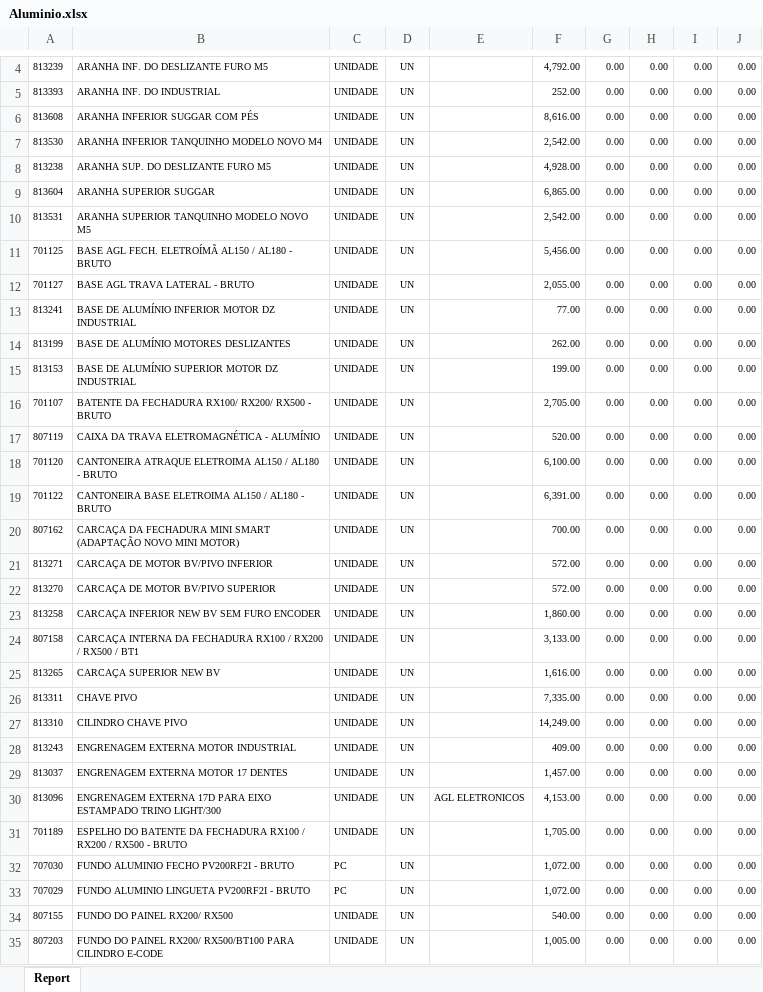
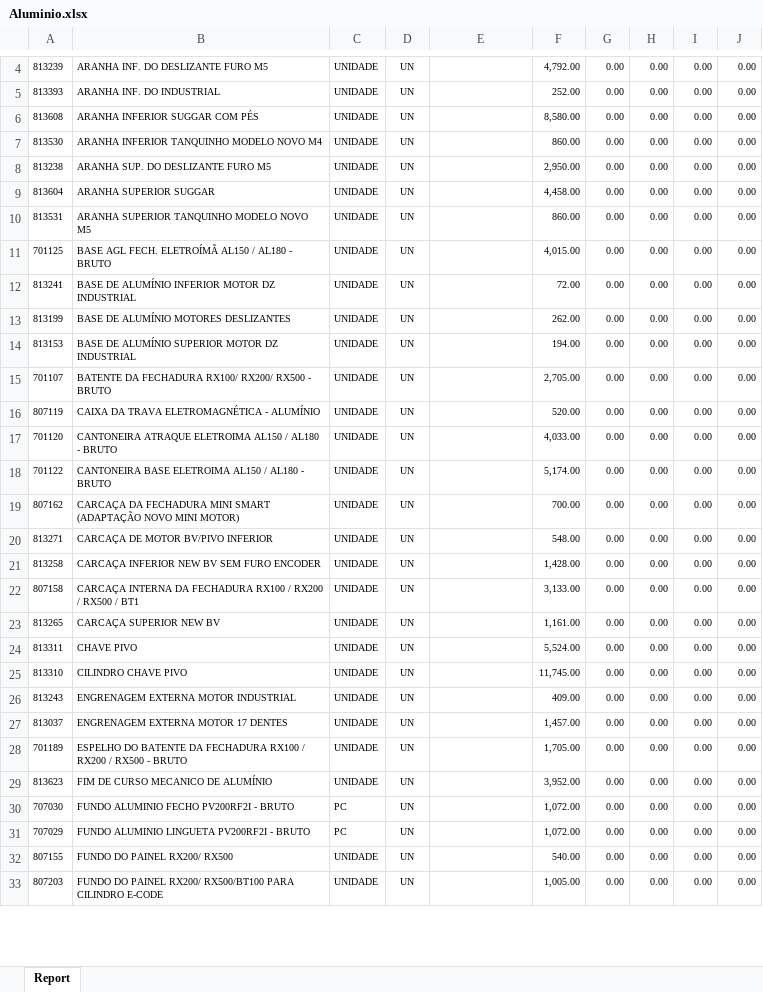
Before and after one commit to oneto133/Explosao-relatorio-diario, an Excel workbook: temp/diversos/Aluminio.xlsx, sheet Report, drawn as a sheet; only a part is shown, gaps mark what is left out; values as stored, in another font and other column widths than the file's, no borders; removed rows and columns are numbered as before the commit, all else as after; the diff covers the shown part only; the diff names each change by its address in the sheet, - before the commit and + after, or states it on an @@ line.

```diff
--- a/temp/diversos/Aluminio.xlsx (sheet Report)
+++ b/temp/diversos/Aluminio.xlsx (sheet Report)
-F6: 8,616.00
+F6: 8,580.00
-F7: 2,542.00
+F7: 860.00
-F8: 4,928.00
+F8: 2,950.00
-F9: 6,865.00
+F9: 4,458.00
-F10: 2,542.00
+F10: 860.00
-F11: 5,456.00
+F11: 4,015.00
-row 12: 701127 | BASE AGL TRAVA LATERAL - BRUTO | UNIDADE | UN |  | 2,055.00 | 0.00 | 0.00 | 0.00 | 0.00
-F12: 77.00
+F12: 72.00
-F14: 199.00
+F14: 194.00
-F17: 6,100.00
+F17: 4,033.00
-F18: 6,391.00
+F18: 5,174.00
-F20: 572.00
+F20: 548.00
-row 22: 813270 | CARCAÇA DE MOTOR BV/PIVO SUPERIOR | UNIDADE | UN |  | 572.00 | 0.00 | 0.00 | 0.00 | 0.00
-F21: 1,860.00
+F21: 1,428.00
-F23: 1,616.00
+F23: 1,161.00
-F24: 7,335.00
+F24: 5,524.00
-F25: 14,249.00
+F25: 11,745.00
-row 30: 813096 | ENGRENAGEM EXTERNA 17D PARA EIXO ESTAMPADO TRINO LIGHT/300 | UNIDADE | UN | AGL ELETRONICOS | 4,153.00 | 0.00 | 0.00 | 0.00 | 0.00
+row 29: 813623 | FIM DE CURSO MECANICO DE ALUMÍNIO | UNIDADE | UN |  | 3,952.00 | 0.00 | 0.00 | 0.00 | 0.00
```
Also changed, not shown: 2 removed rows and 9 edited cells elsewhere in this sheet, temp/diversos/Bobinagem.xlsx, temp/diversos/Plastico.xlsx, 39 other files.
